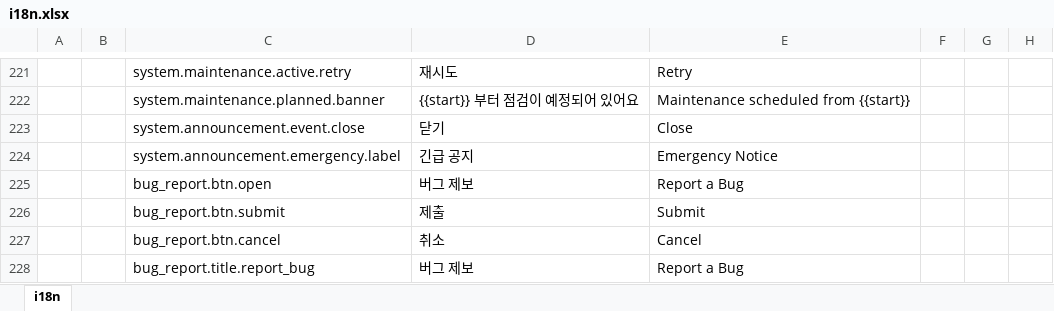
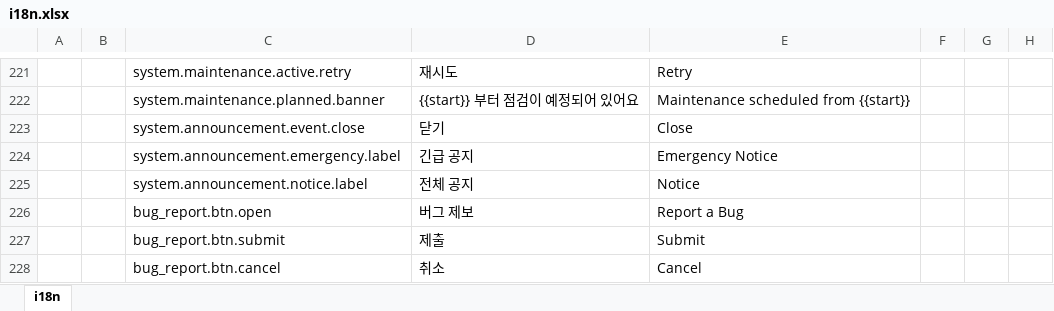
Before and after one commit to pfplay/pfplay-web, an Excel workbook: scripts/i18n.xlsx, sheet i18n, drawn as a sheet; only a part is shown, gaps mark what is left out; the shorter side is filled out with more unchanged rows; values as stored, in another font and other column widths than the file's, no borders; the diff names each change by its address in the sheet, - before the commit and + after, or states it on an @@ line.

```diff
--- a/scripts/i18n.xlsx (sheet i18n)
+++ b/scripts/i18n.xlsx (sheet i18n)
+row 225:  |  | system.announcement.notice.label | 전체 공지 | Notice
```
Also changed, not shown: 5 other files.
